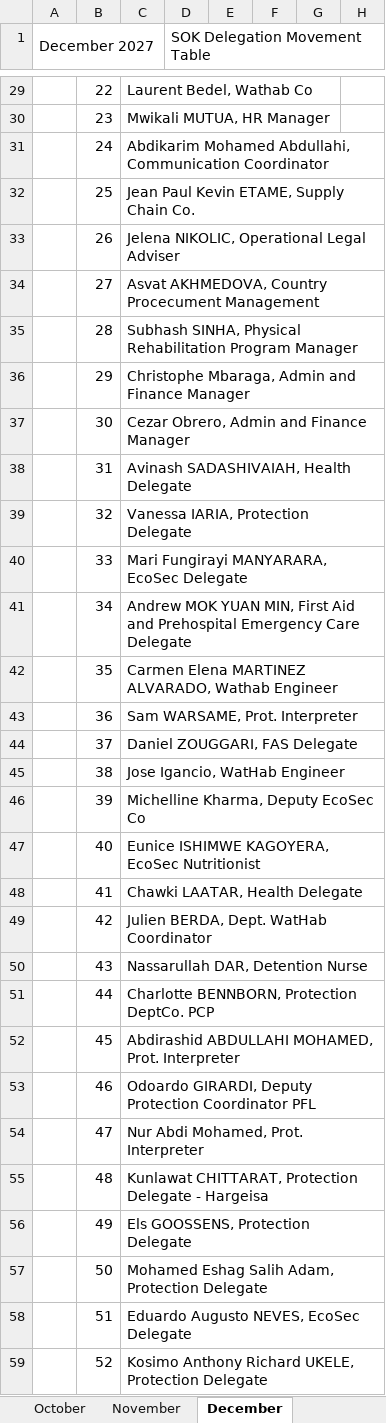
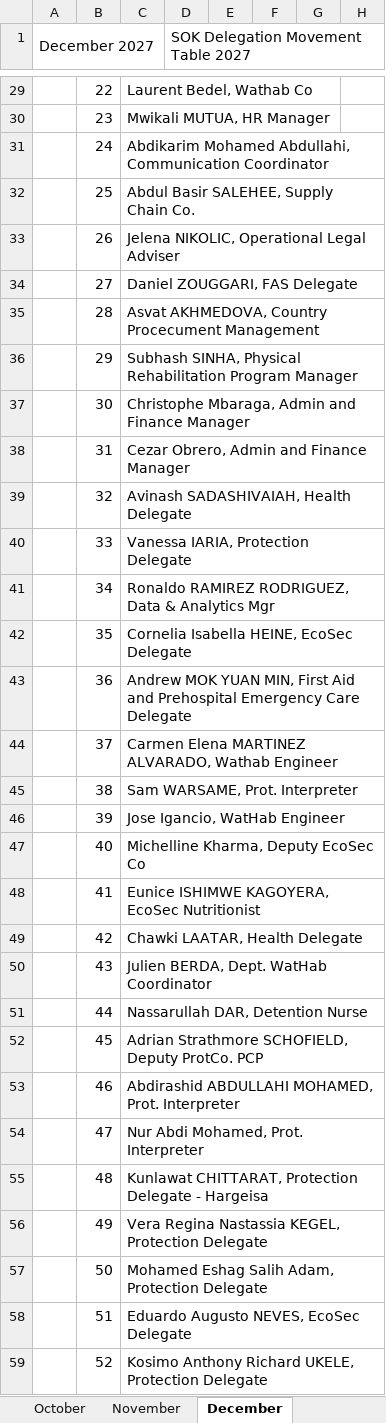
Before and after one commit to adoyodavid6-ai/Elans, an Excel workbook: SOK_Movement_Table_2027.xlsx, sheet December, drawn as a sheet; only a part is shown, gaps mark what is left out; values as stored, in another font and other column widths than the file's, no cell formats; the diff covers the shown part only; the diff names each change by its address in the sheet, - before the commit and + after, or states it on an @@ line.

```diff
--- a/SOK_Movement_Table_2027.xlsx (sheet December)
+++ b/SOK_Movement_Table_2027.xlsx (sheet December)
-D1: SOK Delegation Movement Table
+D1: SOK Delegation Movement Table 2027
-C32: Jean Paul Kevin ETAME, Supply Chain Co.
+C32: Abdul Basir SALEHEE, Supply Chain Co.
-C34: Asvat AKHMEDOVA, Country Procecument Management
+C34: Daniel ZOUGGARI, FAS Delegate
-C35: Subhash SINHA, Physical Rehabilitation Program Manager
+C35: Asvat AKHMEDOVA, Country Procecument Management
-C36: Christophe Mbaraga, Admin and Finance Manager
+C36: Subhash SINHA, Physical Rehabilitation Program Manager
-C37: Cezar Obrero, Admin and Finance Manager
+C37: Christophe Mbaraga, Admin and Finance Manager
-C38: Avinash SADASHIVAIAH, Health Delegate
+C38: Cezar Obrero, Admin and Finance Manager
-C39: Vanessa IARIA, Protection Delegate
+C39: Avinash SADASHIVAIAH, Health Delegate
-C40: Mari Fungirayi MANYARARA, EcoSec Delegate
+C40: Vanessa IARIA, Protection Delegate
-C41: Andrew MOK YUAN MIN, First Aid and Prehospital Emergency Care Delegate
+C41: Ronaldo RAMIREZ RODRIGUEZ, Data & Analytics Mgr
-C42: Carmen Elena MARTINEZ ALVARADO, Wathab Engineer
+C42: Cornelia Isabella HEINE, EcoSec Delegate
-C43: Sam WARSAME, Prot. Interpreter
+C43: Andrew MOK YUAN MIN, First Aid and Prehospital Emergency Care Delegate
-C44: Daniel ZOUGGARI, FAS Delegate
+C44: Carmen Elena MARTINEZ ALVARADO, Wathab Engineer
-C45: Jose Igancio, WatHab Engineer
+C45: Sam WARSAME, Prot. Interpreter
-C46: Michelline Kharma, Deputy EcoSec Co
+C46: Jose Igancio, WatHab Engineer
-C47: Eunice ISHIMWE KAGOYERA, EcoSec Nutritionist
+C47: Michelline Kharma, Deputy EcoSec Co
-C48: Chawki LAATAR, Health Delegate
+C48: Eunice ISHIMWE KAGOYERA, EcoSec Nutritionist
-C49: Julien BERDA, Dept. WatHab Coordinator
+C49: Chawki LAATAR, Health Delegate
-C50: Nassarullah DAR, Detention Nurse
+C50: Julien BERDA, Dept. WatHab Coordinator
-C51: Charlotte BENNBORN, Protection DeptCo. PCP
+C51: Nassarullah DAR, Detention Nurse
-C52: Abdirashid ABDULLAHI MOHAMED, Prot. Interpreter
+C52: Adrian Strathmore SCHOFIELD, Deputy ProtCo. PCP
-C53: Odoardo GIRARDI, Deputy Protection Coordinator PFL
+C53: Abdirashid ABDULLAHI MOHAMED, Prot. Interpreter
-C56: Els GOOSSENS, Protection Delegate
+C56: Vera Regina Nastassia KEGEL, Protection Delegate
```
Also changed, not shown: 2 added rows and 22 edited cells elsewhere in this sheet, sheet March, sheet October, sheet May, sheet April, sheet November, sheet September, 5 more sheets, other sheet tabs, cell formats.
